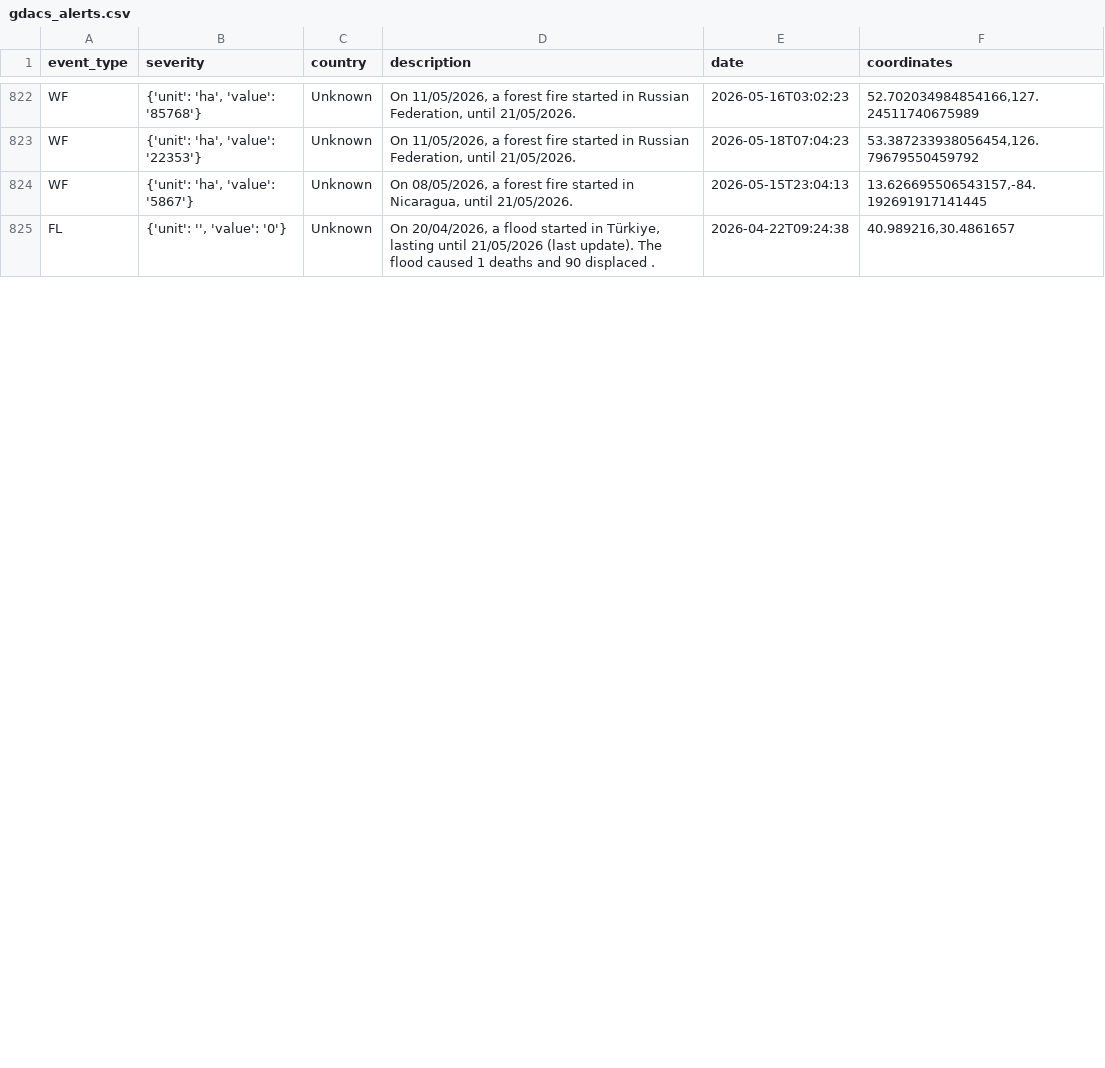
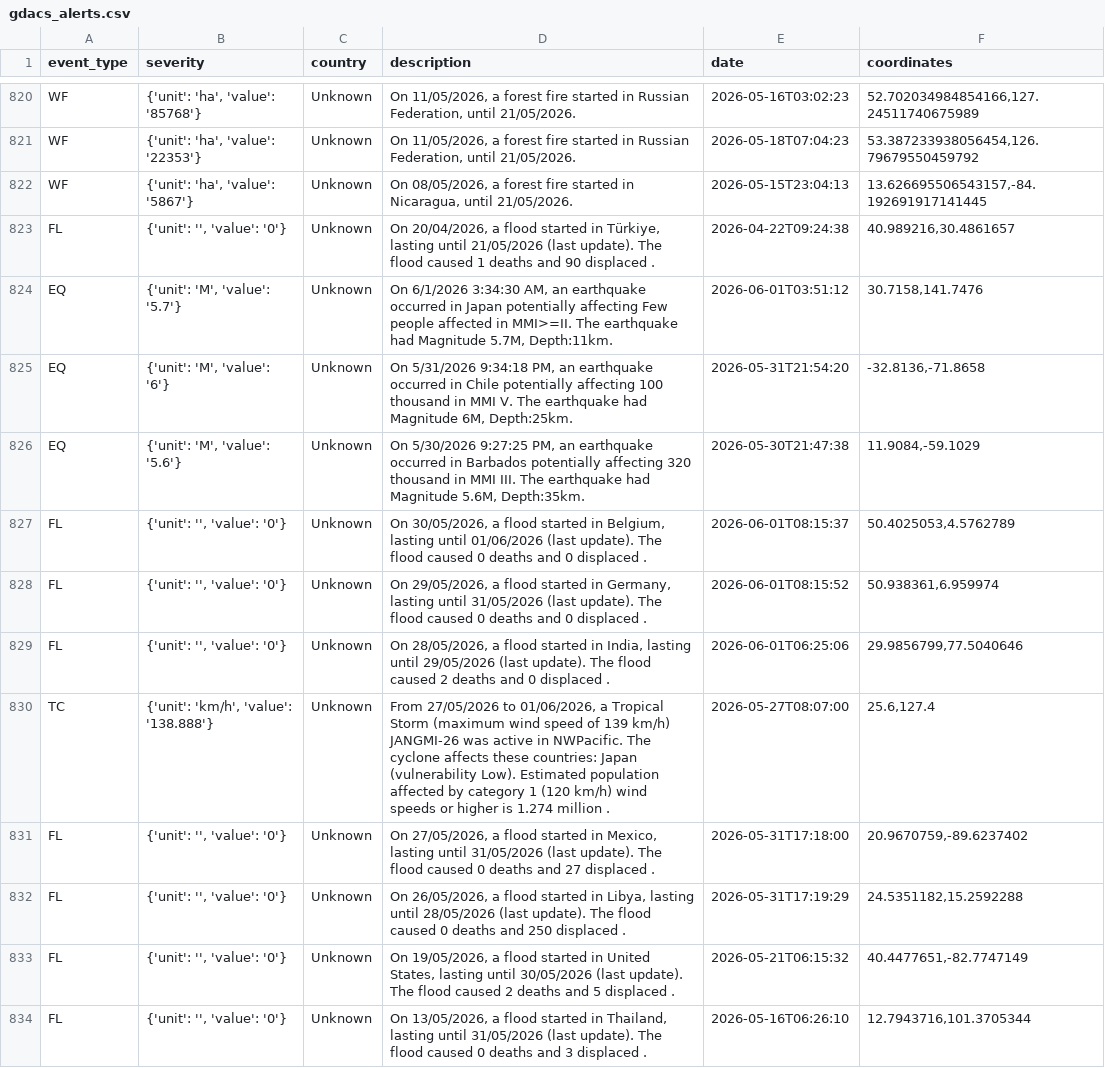
Before and after one commit to EvoMap/global-welfare-monitor, a CSV file: data/gdacs_alerts.csv, drawn as a sheet; only a part is shown, gaps mark what is left out; the diff covers the shown part only.

```diff
--- a/data/gdacs_alerts.csv
+++ b/data/gdacs_alerts.csv
@@ -825 +823,12 @@ WF,"{'unit': 'ha', 'value': '5867'}",Unknown,"On 08/05/2026, a forest fire start
 FL,"{'unit': '', 'value': '0'}",Unknown,"On 20/04/2026, a flood started in Türkiye, lasting until 21/05/2026 (last update). The flood caused 1 deaths and 90 displaced .",2026-04-22T09:24:38,"40.989216,30.4861657"
+EQ,"{'unit': 'M', 'value': '5.7'}",Unknown,"On 6/1/2026 3:34:30 AM, an earthquake occurred in Japan potentially affecting Few people affected in MMI>=II. The earthquake had Magnitude 5.7M, Depth:11km.",2026-06-01T03:51:12,"30.7158,141.7476"
+EQ,"{'unit': 'M', 'value': '6'}",Unknown,"On 5/31/2026 9:34:18 PM, an earthquake occurred in Chile potentially affecting 100 thousand in MMI V. The earthquake had Magnitude 6M, Depth:25km.",2026-05-31T21:54:20,"-32.8136,-71.8658"
+EQ,"{'unit': 'M', 'value': '5.6'}",Unknown,"On 5/30/2026 9:27:25 PM, an earthquake occurred in Barbados potentially affecting 320 thousand in MMI III. The earthquake had Magnitude 5.6M, Depth:35km.",2026-05-30T21:47:38,"11.9084,-59.1029"
+FL,"{'unit': '', 'value': '0'}",Unknown,"On 30/05/2026, a flood started in Belgium, lasting until 01/06/2026 (last update). The flood caused 0 deaths and 0 displaced .",2026-06-01T08:15:37,"50.4025053,4.5762789"
+FL,"{'unit': '', 'value': '0'}",Unknown,"On 29/05/2026, a flood started in Germany, lasting until 31/05/2026 (last update). The flood caused 0 deaths and 0 displaced .",2026-06-01T08:15:52,"50.938361,6.959974"
+FL,"{'unit': '', 'value': '0'}",Unknown,"On 28/05/2026, a flood started in India, lasting until 29/05/2026 (last update). The flood caused 2 deaths and 0 displaced .",2026-06-01T06:25:06,"29.9856799,77.5040646"
+TC,"{'unit': 'km/h', 'value': '138.888'}",Unknown,"From 27/05/2026 to 01/06/2026, a Tropical Storm (maximum wind speed of 139 km/h) JANGMI-26 was active in NWPacific. The cyclone affects these countries: Japan (vulnerability Low). Estimated population affected by category 1 (120 km/h) wind speeds or higher is 1.274 million .",2026-05-27T08:07:00,"25.6,127.4"
+FL,"{'unit': '', 'value': '0'}",Unknown,"On 27/05/2026, a flood started in Mexico, lasting until 31/05/2026 (last update). The flood caused 0 deaths and 27 displaced .",2026-05-31T17:18:00,"20.9670759,-89.6237402"
+FL,"{'unit': '', 'value': '0'}",Unknown,"On 26/05/2026, a flood started in Libya, lasting until 28/05/2026 (last update). The flood caused 0 deaths and 250 displaced .",2026-05-31T17:19:29,"24.5351182,15.2592288"
+FL,"{'unit': '', 'value': '0'}",Unknown,"On 19/05/2026, a flood started in United States, lasting until 30/05/2026 (last update). The flood caused 2 deaths and 5 displaced .",2026-05-21T06:15:32,"40.4477651,-82.7747149"
+FL,"{'unit': '', 'value': '0'}",Unknown,"On 13/05/2026, a flood started in Thailand, lasting until 31/05/2026 (last update). The flood caused 0 deaths and 3 displaced .",2026-05-16T06:26:10,"12.7943716,101.3705344"
```
Also changed, not shown: 2 removed rows and 21 edited cells elsewhere in this file, docs/site/data/disaster-alerts.hxl.csv, reports/hdx/disaster-alerts.hxl.csv, 1 other file.
